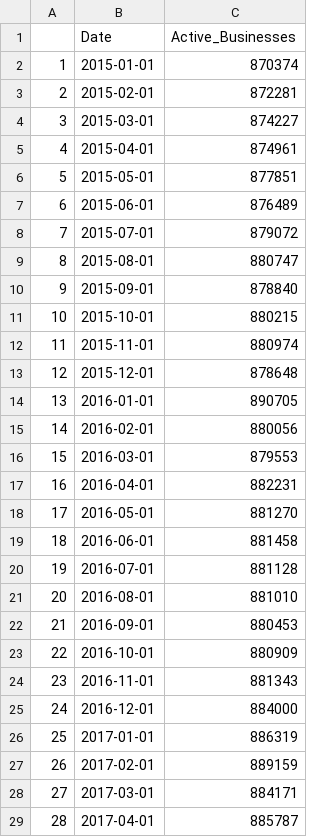
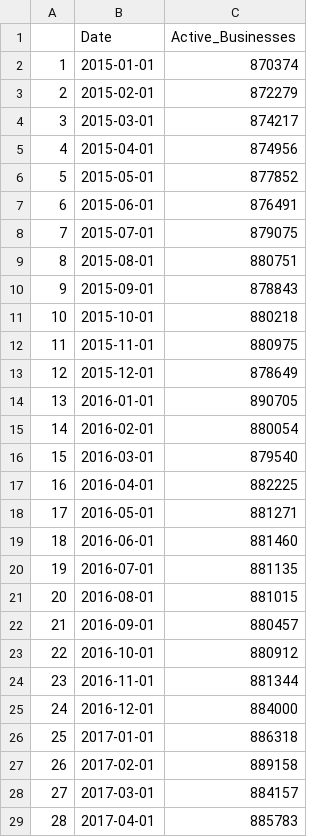
Before and after one commit to Dabra56/Economic_Dashboard, a CSV file: data/businesses.csv, drawn as a sheet; only a part is shown; the diff covers the shown part only.

Commit message:
New Executive Order signed - data updated!

```diff
--- a/data/businesses.csv
+++ b/data/businesses.csv
@@ -2,28 +2,28 @@
 "1",2015-01-01,870374
-"2",2015-02-01,872281
-"3",2015-03-01,874227
-"4",2015-04-01,874961
-"5",2015-05-01,877851
-"6",2015-06-01,876489
-"7",2015-07-01,879072
-"8",2015-08-01,880747
-"9",2015-09-01,878840
-"10",2015-10-01,880215
-"11",2015-11-01,880974
-"12",2015-12-01,878648
+"2",2015-02-01,872279
+"3",2015-03-01,874217
+"4",2015-04-01,874956
+"5",2015-05-01,877852
+"6",2015-06-01,876491
+"7",2015-07-01,879075
+"8",2015-08-01,880751
+"9",2015-09-01,878843
+"10",2015-10-01,880218
+"11",2015-11-01,880975
+"12",2015-12-01,878649
 "13",2016-01-01,890705
-"14",2016-02-01,880056
-"15",2016-03-01,879553
-"16",2016-04-01,882231
-"17",2016-05-01,881270
-"18",2016-06-01,881458
-"19",2016-07-01,881128
-"20",2016-08-01,881010
-"21",2016-09-01,880453
-"22",2016-10-01,880909
-"23",2016-11-01,881343
+"14",2016-02-01,880054
+"15",2016-03-01,879540
+"16",2016-04-01,882225
+"17",2016-05-01,881271
+"18",2016-06-01,881460
+"19",2016-07-01,881135
+"20",2016-08-01,881015
+"21",2016-09-01,880457
+"22",2016-10-01,880912
+"23",2016-11-01,881344
 "24",2016-12-01,884000
-"25",2017-01-01,886319
-"26",2017-02-01,889159
-"27",2017-03-01,884171
-"28",2017-04-01,885787
+"25",2017-01-01,886318
+"26",2017-02-01,889158
+"27",2017-03-01,884157
+"28",2017-04-01,885783
```
Also changed, not shown: 1 added row and 81 edited cells elsewhere in this file, data/Quebec_table.csv, data/fr_Nouvelle_Ecosse_table.csv, 22 other files.
